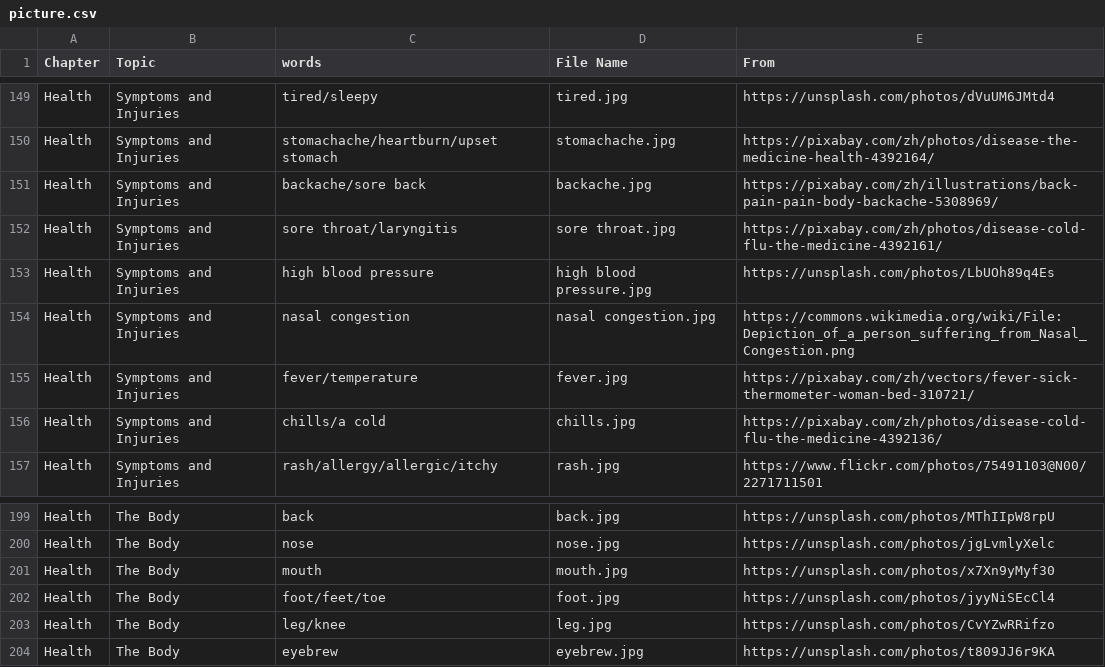
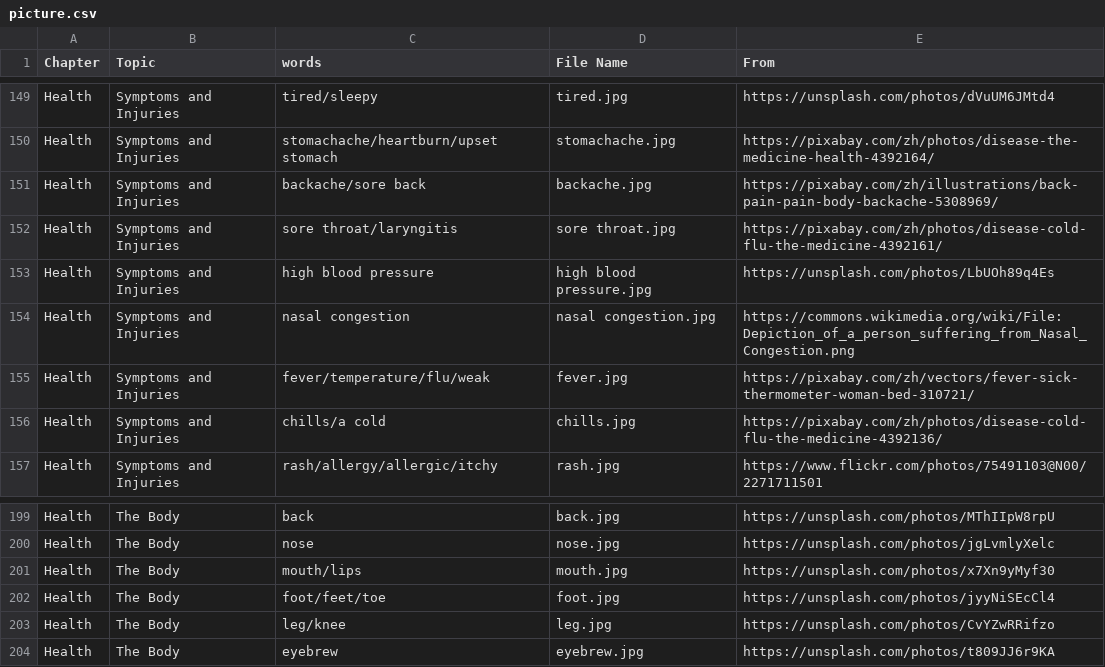
Before and after one commit to HDCodePractice/EnglishHelper, a CSV file: res/picture.csv, drawn as a sheet; only a part is shown, gaps mark what is left out.

```diff
--- a/res/picture.csv
+++ b/res/picture.csv
@@ -154,3 +154,3 @@ Health,Symptoms and Injuries,high blood pressure,high blood pressure.jpg,https:/
 Health,Symptoms and Injuries,nasal congestion,nasal congestion.jpg,https://commons.wikimedia.org/wiki/File:Depiction_of_a_person_suffering_from_Nasal_Congestion.png
-Health,Symptoms and Injuries,fever/temperature,fever.jpg,https://pixabay.com/zh/vectors/fever-sick-thermometer-woman-bed-310721/
+Health,Symptoms and Injuries,fever/temperature/flu/weak,fever.jpg,https://pixabay.com/zh/vectors/fever-sick-thermometer-woman-bed-310721/
 Health,Symptoms and Injuries,chills/a cold,chills.jpg,https://pixabay.com/zh/photos/disease-cold-flu-the-medicine-4392136/
@@ -200,3 +200,3 @@ Health,The Body,back,back.jpg,https://unsplash.com/photos/MThIIpW8rpU
 Health,The Body,nose,nose.jpg,https://unsplash.com/photos/jgLvmlyXelc
-Health,The Body,mouth,mouth.jpg,https://unsplash.com/photos/x7Xn9yMyf30
+Health,The Body,mouth/lips,mouth.jpg,https://unsplash.com/photos/x7Xn9yMyf30
 Health,The Body,foot/feet/toe,foot.jpg,https://unsplash.com/photos/jyyNiSEcCl4
```
Also changed, not shown: 1 other file.
